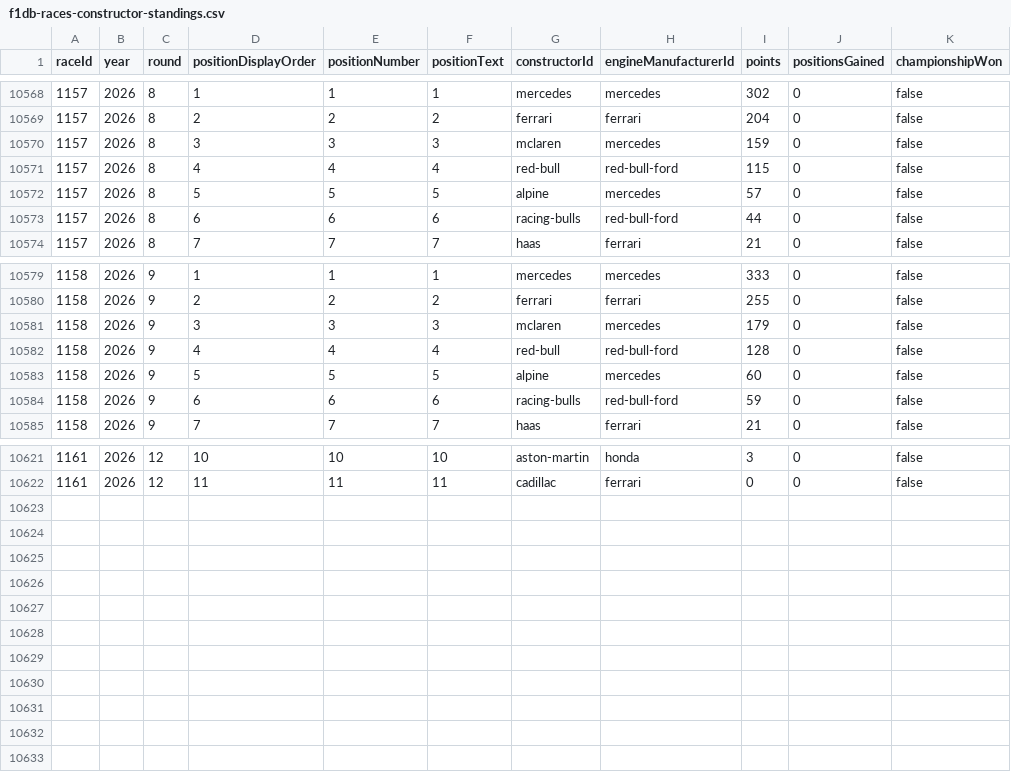
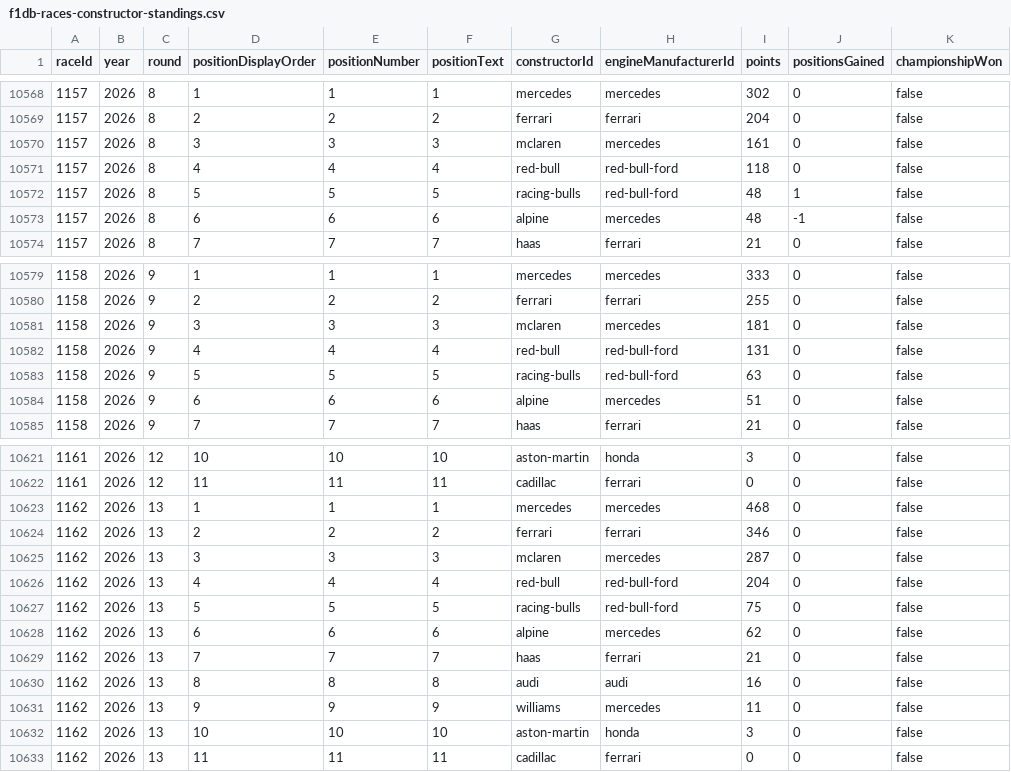
Before and after one commit to BoBeauf/formula_one, a CSV file: f1db-csv/f1db-races-constructor-standings.csv, drawn as a sheet; only a part is shown, gaps mark what is left out; the diff covers the shown part only.

```diff
--- a/f1db-csv/f1db-races-constructor-standings.csv
+++ b/f1db-csv/f1db-races-constructor-standings.csv
@@ -10569,6 +10569,6 @@
 1157,2026,8,2,2,"2","ferrari","ferrari",204,0,false
-1157,2026,8,3,3,"3","mclaren","mercedes",159,0,false
-1157,2026,8,4,4,"4","red-bull","red-bull-ford",115,0,false
-1157,2026,8,5,5,"5","alpine","mercedes",57,0,false
-1157,2026,8,6,6,"6","racing-bulls","red-bull-ford",44,0,false
+1157,2026,8,3,3,"3","mclaren","mercedes",161,0,false
+1157,2026,8,4,4,"4","red-bull","red-bull-ford",118,0,false
+1157,2026,8,5,5,"5","racing-bulls","red-bull-ford",48,1,false
+1157,2026,8,6,6,"6","alpine","mercedes",48,-1,false
 1157,2026,8,7,7,"7","haas","ferrari",21,0,false
@@ -10580,6 +10580,6 @@
 1158,2026,9,2,2,"2","ferrari","ferrari",255,0,false
-1158,2026,9,3,3,"3","mclaren","mercedes",179,0,false
-1158,2026,9,4,4,"4","red-bull","red-bull-ford",128,0,false
-1158,2026,9,5,5,"5","alpine","mercedes",60,0,false
-1158,2026,9,6,6,"6","racing-bulls","red-bull-ford",59,0,false
+1158,2026,9,3,3,"3","mclaren","mercedes",181,0,false
+1158,2026,9,4,4,"4","red-bull","red-bull-ford",131,0,false
+1158,2026,9,5,5,"5","racing-bulls","red-bull-ford",63,0,false
+1158,2026,9,6,6,"6","alpine","mercedes",51,0,false
 1158,2026,9,7,7,"7","haas","ferrari",21,0,false
@@ -10622 +10622,12 @@
 1161,2026,12,11,11,"11","cadillac","ferrari",0,0,false
+1162,2026,13,1,1,"1","mercedes","mercedes",468,0,false
+1162,2026,13,2,2,"2","ferrari","ferrari",346,0,false
+1162,2026,13,3,3,"3","mclaren","mercedes",287,0,false
+1162,2026,13,4,4,"4","red-bull","red-bull-ford",204,0,false
+1162,2026,13,5,5,"5","racing-bulls","red-bull-ford",75,0,false
+1162,2026,13,6,6,"6","alpine","mercedes",62,0,false
+1162,2026,13,7,7,"7","haas","ferrari",21,0,false
+1162,2026,13,8,8,"8","audi","audi",16,0,false
+1162,2026,13,9,9,"9","williams","mercedes",11,0,false
+1162,2026,13,10,10,"10","aston-martin","honda",3,0,false
+1162,2026,13,11,11,"11","cadillac","ferrari",0,0,false
```
Also changed, not shown: 26 edited cells elsewhere in this file, f1db-csv/f1db-circuits.csv, f1db-csv/f1db-drivers.csv, 21 other files.
